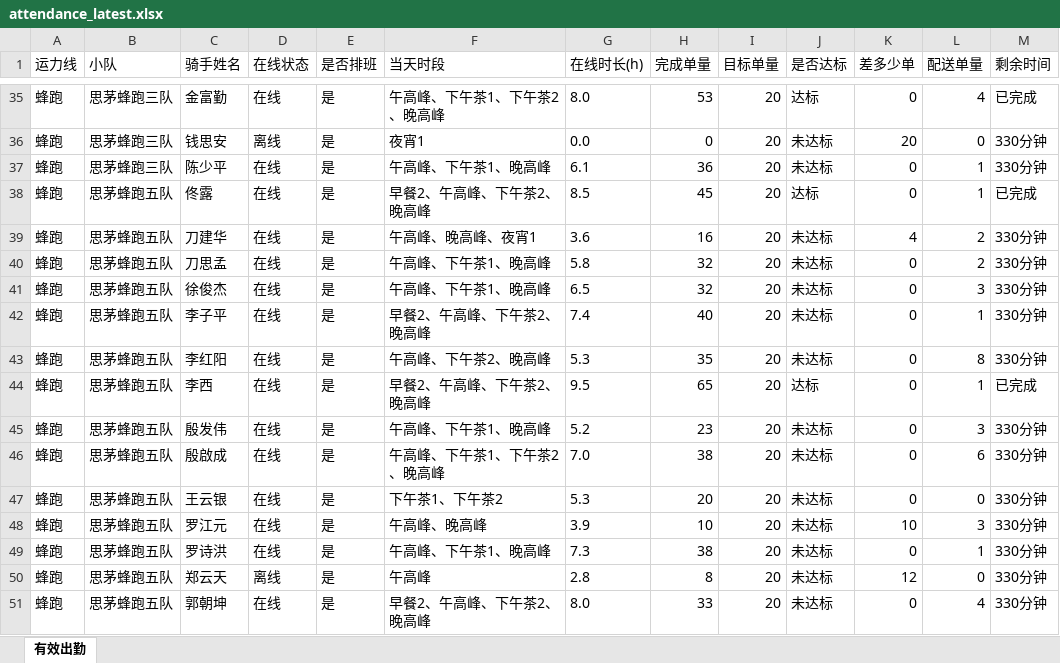
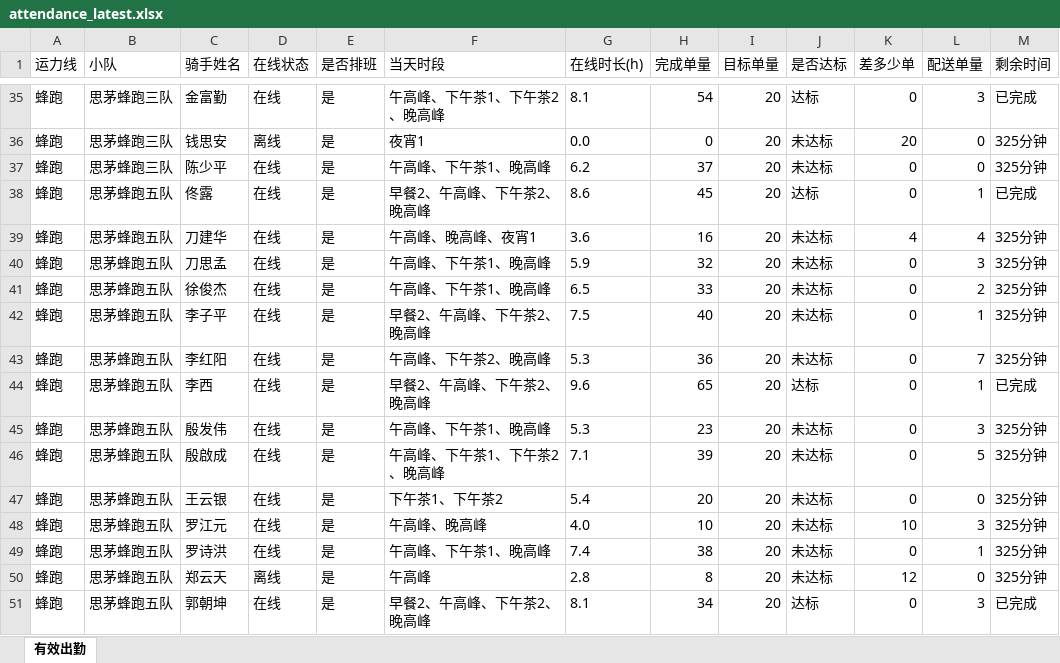
Before and after one commit to 424584635-png/dzt-dashboard, an Excel workbook: public/attendance_latest.xlsx, sheet 有效出勤, drawn as a sheet; only a part is shown, gaps mark what is left out; values as stored, in another font and other column widths than the file's, no borders; the diff covers the shown part only; the diff names each change by its address in the sheet, - before the commit and + after, or states it on an @@ line.

```diff
--- a/public/attendance_latest.xlsx (sheet 有效出勤)
+++ b/public/attendance_latest.xlsx (sheet 有效出勤)
-G35 (在线时长(h)): 8.0
+G35 (在线时长(h)): 8.1
-H35 (完成单量): 53
+H35 (完成单量): 54
-L35 (配送单量): 4
+L35 (配送单量): 3
-M36:M37 (剩余时间): 330分钟
+M36:M37 (剩余时间): 325分钟
-G37 (在线时长(h)): 6.1
+G37 (在线时长(h)): 6.2
-H37 (完成单量): 36
+H37 (完成单量): 37
-L37 (配送单量): 1
+L37 (配送单量): 0
-G38 (在线时长(h)): 8.5
+G38 (在线时长(h)): 8.6
-L39 (配送单量): 2
+L39 (配送单量): 4
-M39:M43 (剩余时间): 330分钟
+M39:M43 (剩余时间): 325分钟
-G40 (在线时长(h)): 5.8
+G40 (在线时长(h)): 5.9
-L40 (配送单量): 2
+L40 (配送单量): 3
-H41 (完成单量): 32
+H41 (完成单量): 33
-L41 (配送单量): 3
+L41 (配送单量): 2
-G42 (在线时长(h)): 7.4
+G42 (在线时长(h)): 7.5
-H43 (完成单量): 35
+H43 (完成单量): 36
-L43 (配送单量): 8
+L43 (配送单量): 7
-G44 (在线时长(h)): 9.5
+G44 (在线时长(h)): 9.6
-G45 (在线时长(h)): 5.2
+G45 (在线时长(h)): 5.3
-M45:M50 (剩余时间): 330分钟
+M45:M50 (剩余时间): 325分钟
-G46 (在线时长(h)): 7.0
+G46 (在线时长(h)): 7.1
-H46 (完成单量): 38
+H46 (完成单量): 39
-L46 (配送单量): 6
+L46 (配送单量): 5
-G47 (在线时长(h)): 5.3
+G47 (在线时长(h)): 5.4
-G48 (在线时长(h)): 3.9
+G48 (在线时长(h)): 4.0
-G49 (在线时长(h)): 7.3
+G49 (在线时长(h)): 7.4
-G51 (在线时长(h)): 8.0
+G51 (在线时长(h)): 8.1
-H51 (完成单量): 33
+H51 (完成单量): 34
-J51 (是否达标): 未达标
+J51 (是否达标): 达标
-L51 (配送单量): 4
+L51 (配送单量): 3
-M51 (剩余时间): 330分钟
+M51 (剩余时间): 已完成
```
Also changed, not shown: 474 edited cells elsewhere in this sheet, 7 other files.
